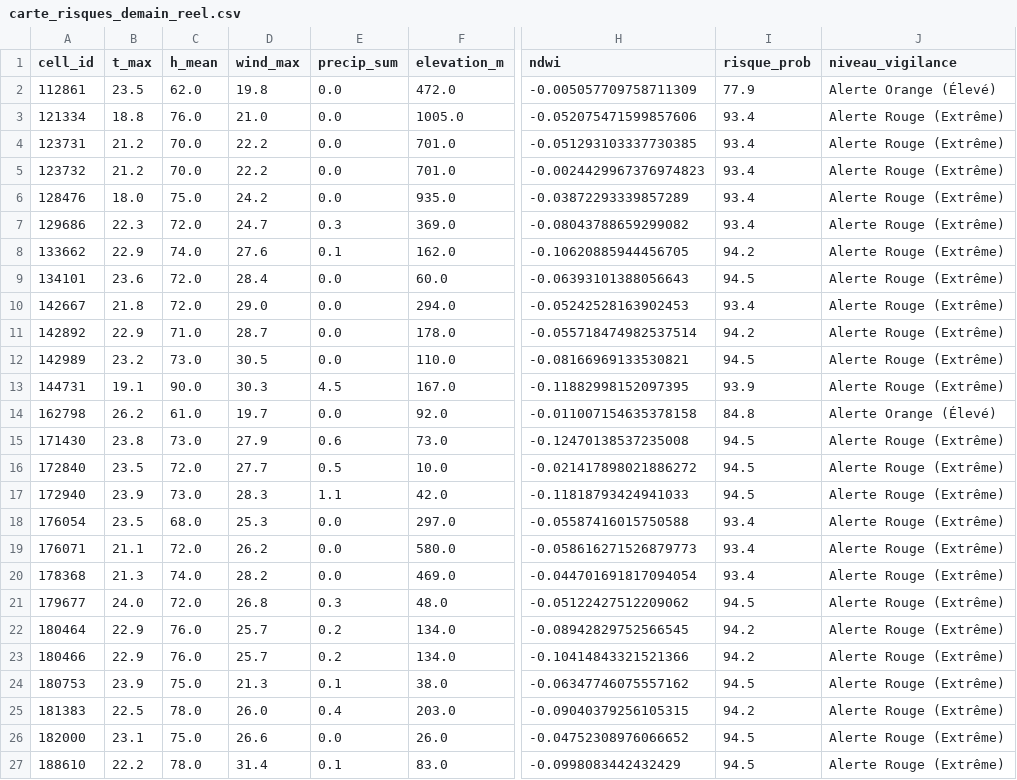
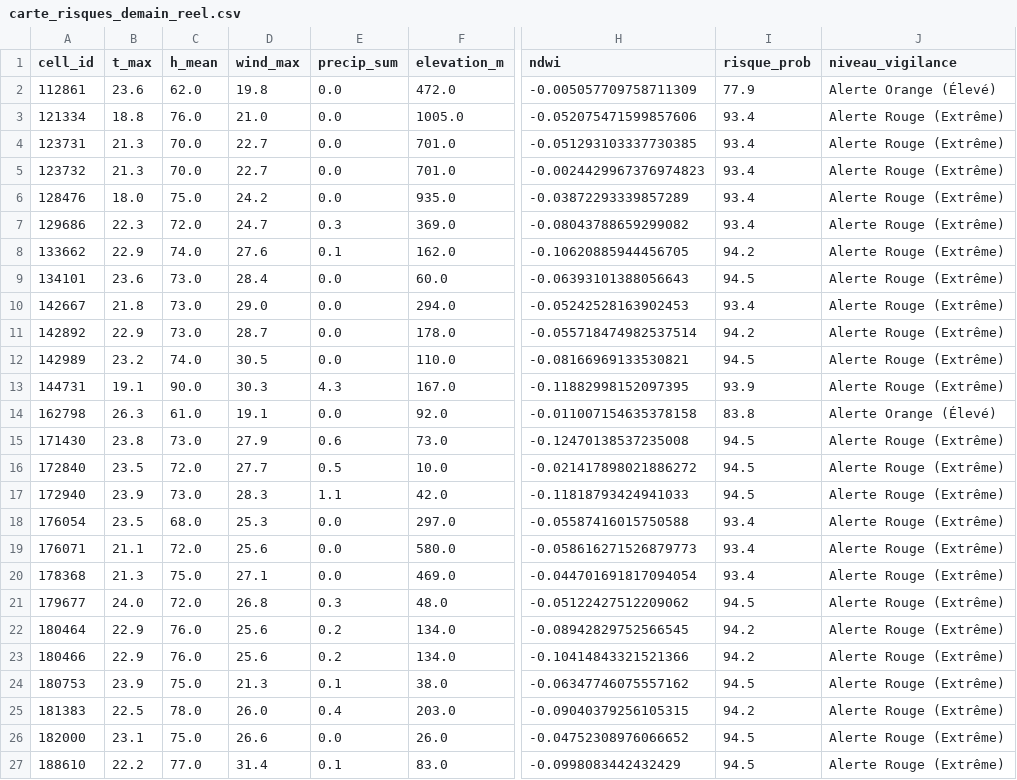
Before and after one commit to Ba7athproject/Tunisia_Fire_Watch, a CSV file: carte_risques_demain_reel.csv, drawn as a sheet; only a part is shown, gaps mark what is left out; the diff names each change by its address in the sheet, - before the commit and + after, or states it on an @@ line.

```diff
--- a/carte_risques_demain_reel.csv
+++ b/carte_risques_demain_reel.csv
-B2 (t_max): 23.5
+B2 (t_max): 23.6
-B4:B5 (t_max): 21.2
+B4:B5 (t_max): 21.3
-D4:D5 (wind_max): 22.2
+D4:D5 (wind_max): 22.7
-C9:C10 (h_mean): 72.0
+C9:C10 (h_mean): 73.0
-C11 (h_mean): 71.0
+C11 (h_mean): 73.0
-C12 (h_mean): 73.0
+C12 (h_mean): 74.0
-E13 (precip_sum): 4.5
+E13 (precip_sum): 4.3
-B14 (t_max): 26.2
+B14 (t_max): 26.3
-D14 (wind_max): 19.7
+D14 (wind_max): 19.1
-I14 (risque_prob): 84.8
+I14 (risque_prob): 83.8
-D19 (wind_max): 26.2
+D19 (wind_max): 25.6
-C20 (h_mean): 74.0
+C20 (h_mean): 75.0
-D20 (wind_max): 28.2
+D20 (wind_max): 27.1
-D22:D23 (wind_max): 25.7
+D22:D23 (wind_max): 25.6
-C27 (h_mean): 78.0
+C27 (h_mean): 77.0
```
